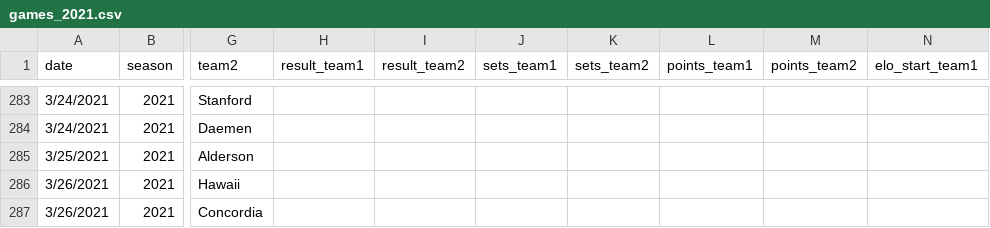
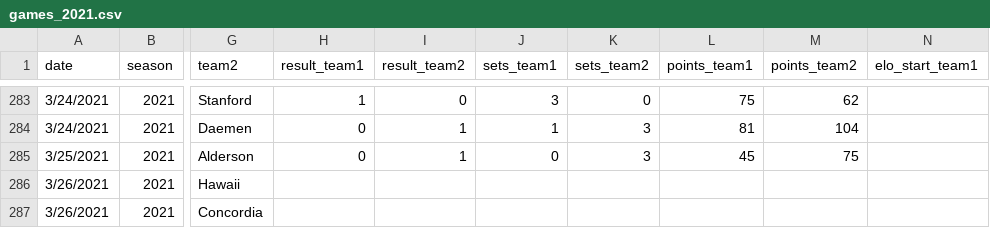
Before and after one commit to tjbreshears/VBelo, a CSV file: inputs/games_2021.csv, drawn as a sheet; only a part is shown, gaps mark what is left out; the diff covers the shown part only; the diff names each change by its address in the sheet, - before the commit and + after, or states it on an @@ line.

```diff
--- a/inputs/games_2021.csv
+++ b/inputs/games_2021.csv
-H283 (result_team1): (empty)
+H283 (result_team1): 1
-I283 (result_team2): (empty)
+I283 (result_team2): 0
-J283 (sets_team1): (empty)
+J283 (sets_team1): 3
-K283 (sets_team2): (empty)
+K283 (sets_team2): 0
-L283 (points_team1): (empty)
+L283 (points_team1): 75
-M283 (points_team2): (empty)
+M283 (points_team2): 62
-H284:H285 (result_team1): (empty)
+H284:H285 (result_team1): 0
-I284:I285 (result_team2): (empty)
+I284:I285 (result_team2): 1
-J284 (sets_team1): (empty)
+J284 (sets_team1): 1
-K284:K285 (sets_team2): (empty)
+K284:K285 (sets_team2): 3
-L284 (points_team1): (empty)
+L284 (points_team1): 81
-M284 (points_team2): (empty)
+M284 (points_team2): 104
-J285 (sets_team1): (empty)
+J285 (sets_team1): 0
-L285 (points_team1): (empty)
+L285 (points_team1): 45
-M285 (points_team2): (empty)
+M285 (points_team2): 75
```
Also changed, not shown: 30 edited cells elsewhere in this file, 4 other files.
